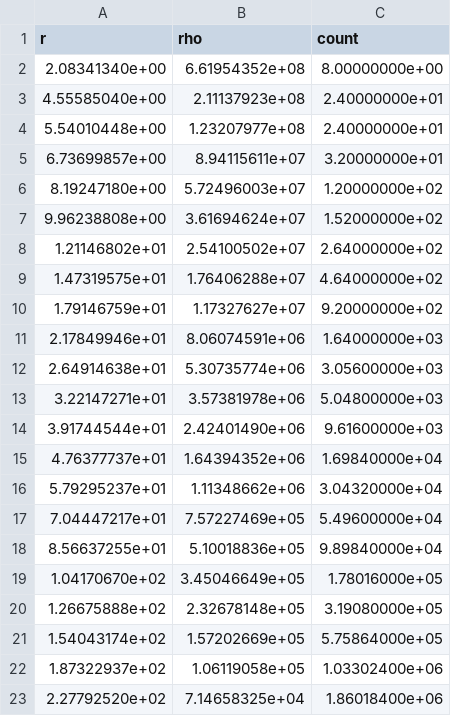
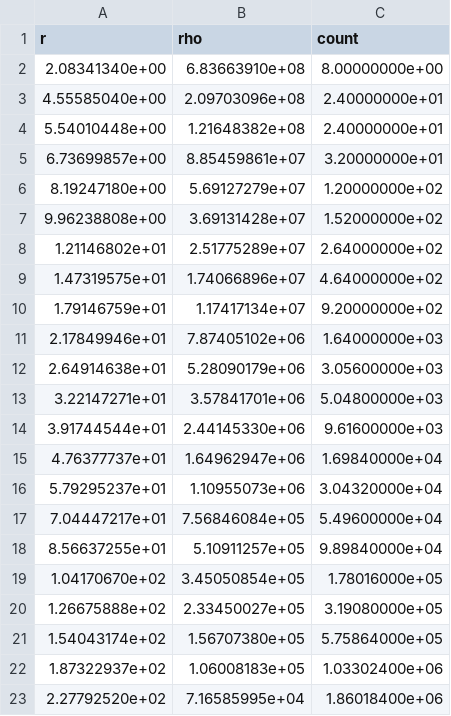
Before and after one commit to nipoli2003/Comp_astro, a CSV file: Ex1/output/profile_ngp_200.csv, drawn as a sheet.

```diff
--- a/Ex1/output/profile_ngp_200.csv
+++ b/Ex1/output/profile_ngp_200.csv
@@ -1,23 +1,23 @@
 r,rho,count
-2.08341340e+00,6.61954352e+08,8.00000000e+00
-4.55585040e+00,2.11137923e+08,2.40000000e+01
-5.54010448e+00,1.23207977e+08,2.40000000e+01
-6.73699857e+00,8.94115611e+07,3.20000000e+01
-8.19247180e+00,5.72496003e+07,1.20000000e+02
-9.96238808e+00,3.61694624e+07,1.52000000e+02
-1.21146802e+01,2.54100502e+07,2.64000000e+02
-1.47319575e+01,1.76406288e+07,4.64000000e+02
-1.79146759e+01,1.17327627e+07,9.20000000e+02
-2.17849946e+01,8.06074591e+06,1.64000000e+03
-2.64914638e+01,5.30735774e+06,3.05600000e+03
-3.22147271e+01,3.57381978e+06,5.04800000e+03
-3.91744544e+01,2.42401490e+06,9.61600000e+03
-4.76377737e+01,1.64394352e+06,1.69840000e+04
-5.79295237e+01,1.11348662e+06,3.04320000e+04
-7.04447217e+01,7.57227469e+05,5.49600000e+04
-8.56637255e+01,5.10018836e+05,9.89840000e+04
-1.04170670e+02,3.45046649e+05,1.78016000e+05
-1.26675888e+02,2.32678148e+05,3.19080000e+05
-1.54043174e+02,1.57202669e+05,5.75864000e+05
-1.87322937e+02,1.06119058e+05,1.03302400e+06
-2.27792520e+02,7.14658325e+04,1.86018400e+06
+2.08341340e+00,6.83663910e+08,8.00000000e+00
+4.55585040e+00,2.09703096e+08,2.40000000e+01
+5.54010448e+00,1.21648382e+08,2.40000000e+01
+6.73699857e+00,8.85459861e+07,3.20000000e+01
+8.19247180e+00,5.69127279e+07,1.20000000e+02
+9.96238808e+00,3.69131428e+07,1.52000000e+02
+1.21146802e+01,2.51775289e+07,2.64000000e+02
+1.47319575e+01,1.74066896e+07,4.64000000e+02
+1.79146759e+01,1.17417134e+07,9.20000000e+02
+2.17849946e+01,7.87405102e+06,1.64000000e+03
+2.64914638e+01,5.28090179e+06,3.05600000e+03
+3.22147271e+01,3.57841701e+06,5.04800000e+03
+3.91744544e+01,2.44145330e+06,9.61600000e+03
+4.76377737e+01,1.64962947e+06,1.69840000e+04
+5.79295237e+01,1.10955073e+06,3.04320000e+04
+7.04447217e+01,7.56846084e+05,5.49600000e+04
+8.56637255e+01,5.10911257e+05,9.89840000e+04
+1.04170670e+02,3.45050854e+05,1.78016000e+05
+1.26675888e+02,2.33450027e+05,3.19080000e+05
+1.54043174e+02,1.56707380e+05,5.75864000e+05
+1.87322937e+02,1.06008183e+05,1.03302400e+06
+2.27792520e+02,7.16585995e+04,1.86018400e+06
```
Also changed, not shown: Ex1/output/profile_cic_100.csv, Ex1/output/profile_cic_200.csv, 15 other files.
